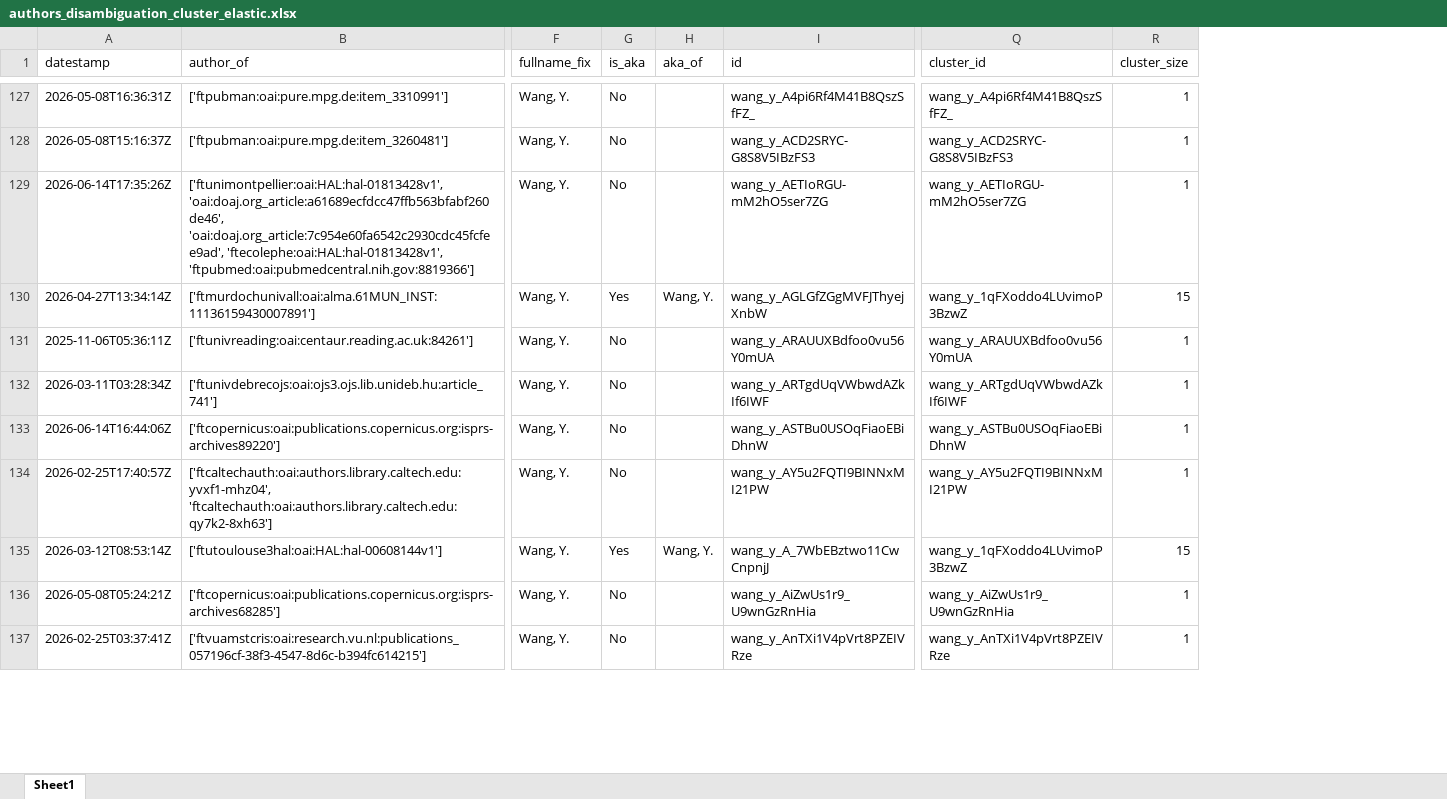
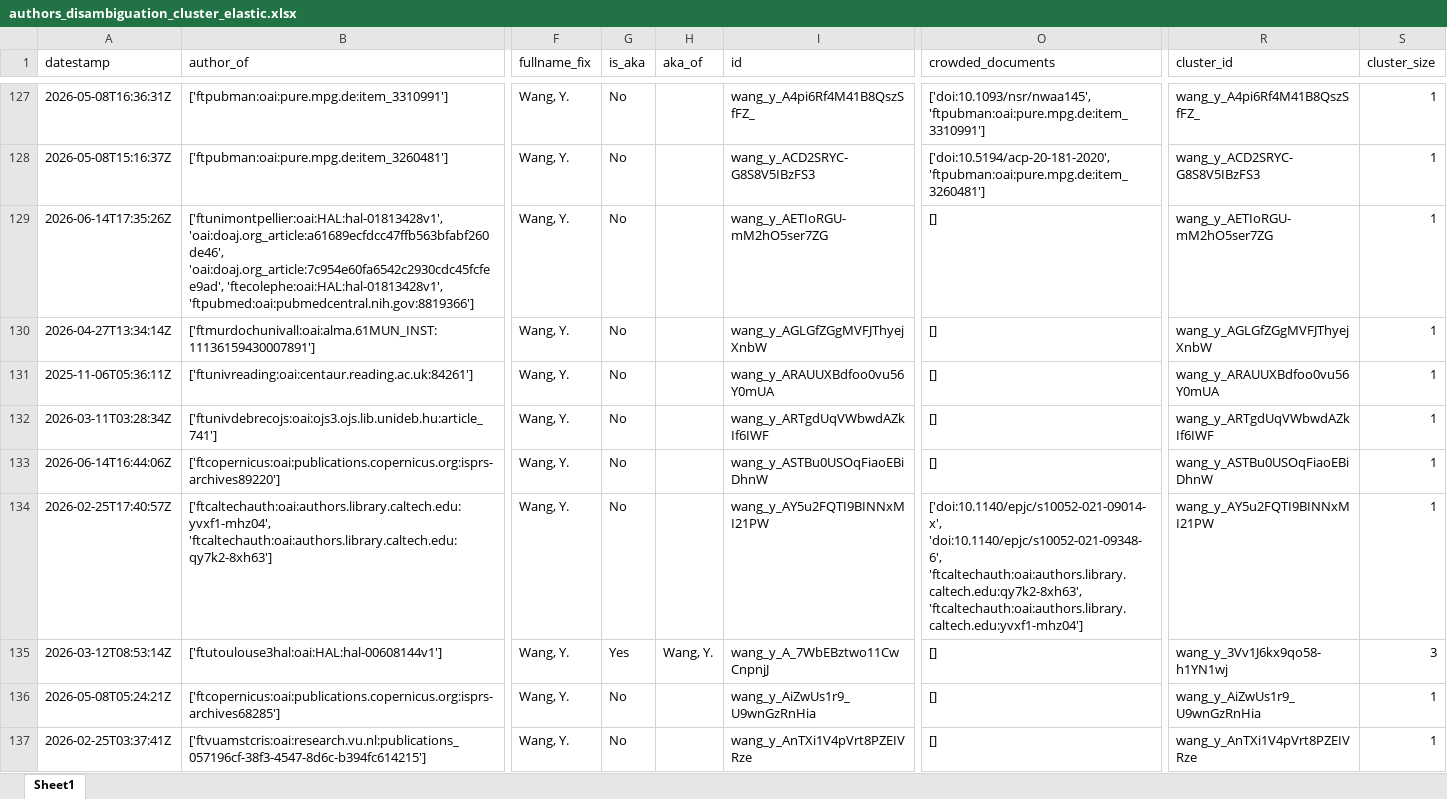
Before and after one commit to e-sdf/lumen-metadata-t43, an Excel workbook: data/output/authors_disambiguation_cluster_elastic.xlsx, sheet Sheet1, drawn as a sheet; only a part is shown, gaps mark what is left out; values as stored, in another font and other column widths than the file's, no borders; addresses are those after the commit; the diff covers the shown part only; the diff names each change by its address in the sheet, - before the commit and + after, or states it on an @@ line.

```diff
--- a/data/output/authors_disambiguation_cluster_elastic.xlsx (sheet Sheet1)
+++ b/data/output/authors_disambiguation_cluster_elastic.xlsx (sheet Sheet1)
+column O (crowded_documents), rows 127-137: ['doi:10.1093/nsr/nwaa145', 'ftpubman:oai:pure.mpg.de:item_3310991'] | ['doi:10.5194/acp-20-181-2020', 'ftpubman:oai:pure.mpg.de:item_3260481'] | [] | [] | [] | [] | [] | ['doi:10.1140/epjc/s10052-021-09014-x', 'doi:10.1140/epjc/s10052-021-09348-6', 'ftcaltechauth:oai:authors.library.caltech.edu:qy7k2-8xh63', 'ftcaltechauth:oai:authors.library.caltech.edu:yvxf1-mhz04'] | [] | [] | []
-G130 (is_aka): Yes
+G130 (is_aka): No
-H130 (aka_of): Wang, Y.
+H130 (aka_of): (empty)
-R130 (cluster_id): wang_y_1qFXoddo4LUvimoP3BzwZ
+R130 (cluster_id): wang_y_AGLGfZGgMVFJThyejXnbW
-S130 (cluster_size): 15
+S130 (cluster_size): 1
-R135 (cluster_id): wang_y_1qFXoddo4LUvimoP3BzwZ
+R135 (cluster_id): wang_y_3Vv1J6kx9qo58-h1YN1wj
-S135 (cluster_size): 15
+S135 (cluster_size): 3
```
Also changed, not shown: 1 added row, 1 removed row and 434 edited cells elsewhere in this sheet, data/output/authors_empty_names_elastic.xlsx, data/output/authors_junk_names_elastic.xlsx, 6 other files.
